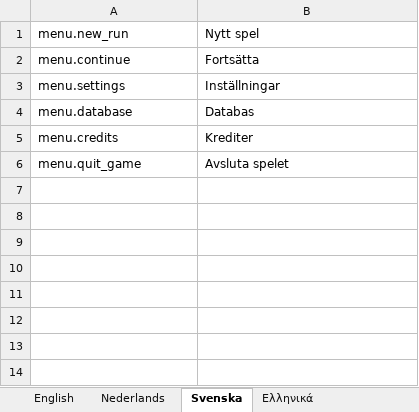
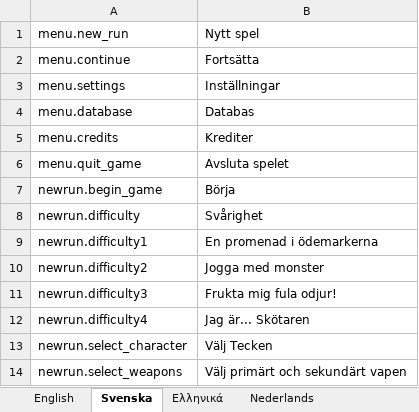
Before and after one commit to marcakafoddex/neutropia-data, an Excel workbook: game/ui-localizations.xlsx, sheet Svenska, drawn as a sheet; values as stored, in another font and other column widths than the file's, no borders; the diff names each change by its address in the sheet, - before the commit and + after, or states it on an @@ line.

```diff
--- a/game/ui-localizations.xlsx (sheet Svenska)
+++ b/game/ui-localizations.xlsx (sheet Svenska)
@@ sheet tab order changed: English | Svenska | Ελληνικά | Nederlands @@
+row 7: newrun.begin_game | Börja
+row 8: newrun.difficulty | Svårighet
+row 9: newrun.difficulty1 | En promenad i ödemarkerna
+row 10: newrun.difficulty2 | Jogga med monster
+row 11: newrun.difficulty3 | Frukta mig fula odjur!
+row 12: newrun.difficulty4 | Jag är... Skötaren
+row 13: newrun.select_character | Välj Tecken
+row 14: newrun.select_weapons | Välj primärt och sekundärt vapen
```
Also changed, not shown: sheet Nederlands, sheet Ελληνικά.
